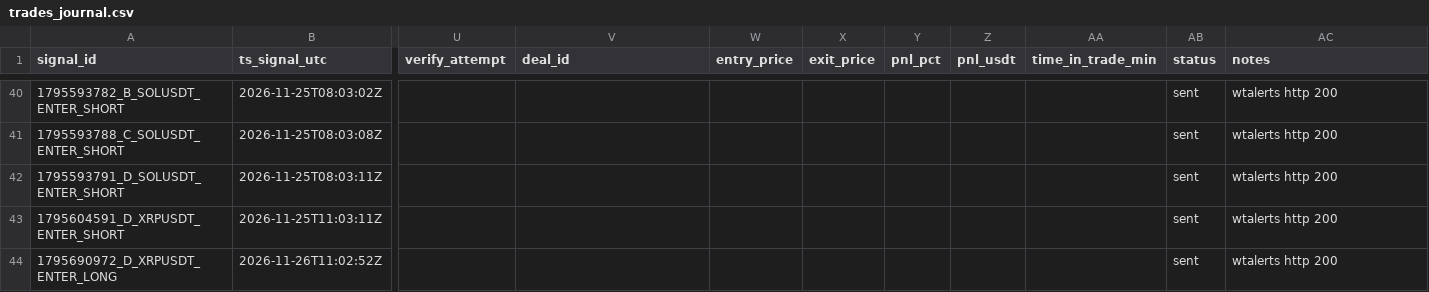
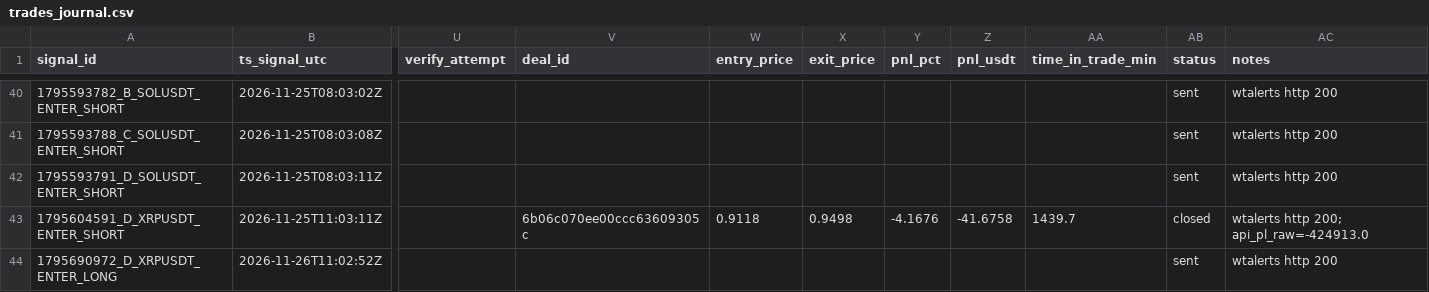
Before and after one commit to bharathmrperfect143-oss/crypto-bot, a CSV file: trades_journal.csv, drawn as a sheet; only a part is shown, gaps mark what is left out; the diff names each change by its address in the sheet, - before the commit and + after, or states it on an @@ line.

Commit message:
journal 2026-11-27 05:59Z

```diff
--- a/trades_journal.csv
+++ b/trades_journal.csv
-V43 (deal_id): (empty)
+V43 (deal_id): 6b06c070ee00ccc63609305c
-W43 (entry_price): (empty)
+W43 (entry_price): 0.9118
-X43 (exit_price): (empty)
+X43 (exit_price): 0.9498
-Y43 (pnl_pct): (empty)
+Y43 (pnl_pct): -4.1676
-Z43 (pnl_usdt): (empty)
+Z43 (pnl_usdt): -41.6758
-AA43 (time_in_trade_min): (empty)
+AA43 (time_in_trade_min): 1439.7
-AB43 (status): sent
+AB43 (status): closed
-AC43 (notes): wtalerts http 200
+AC43 (notes): wtalerts http 200; api_pl_raw=-424913.0
```
